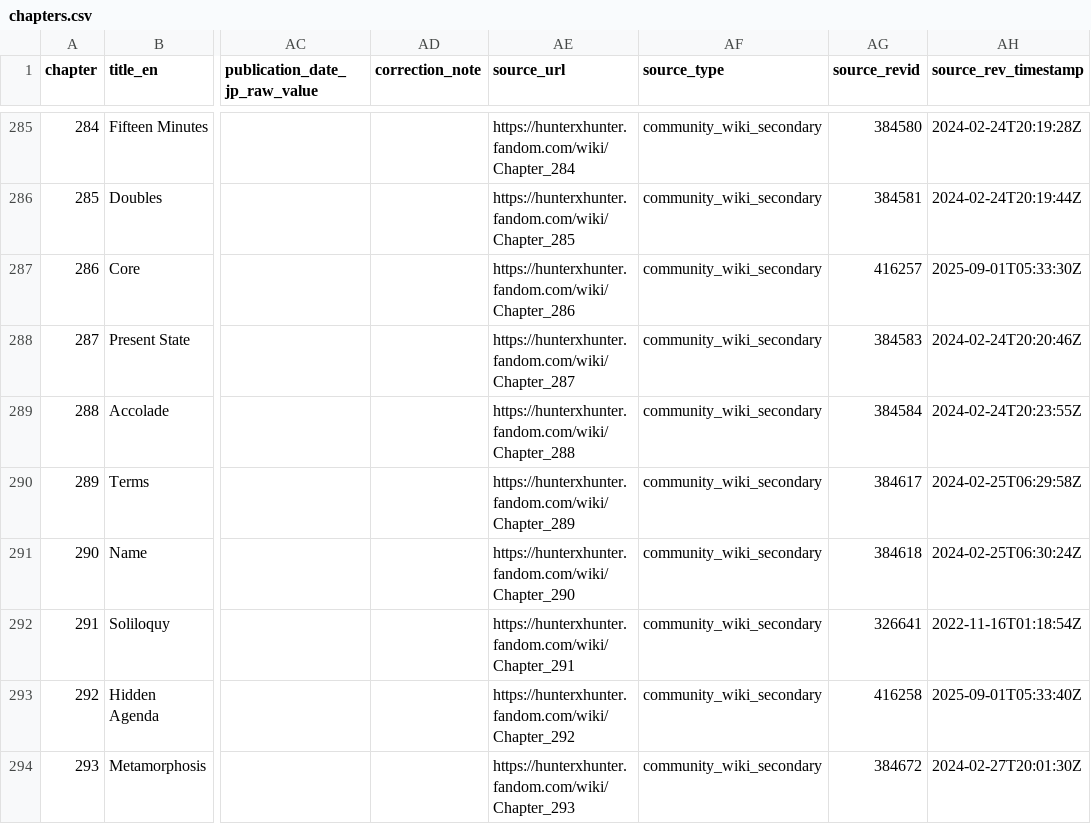
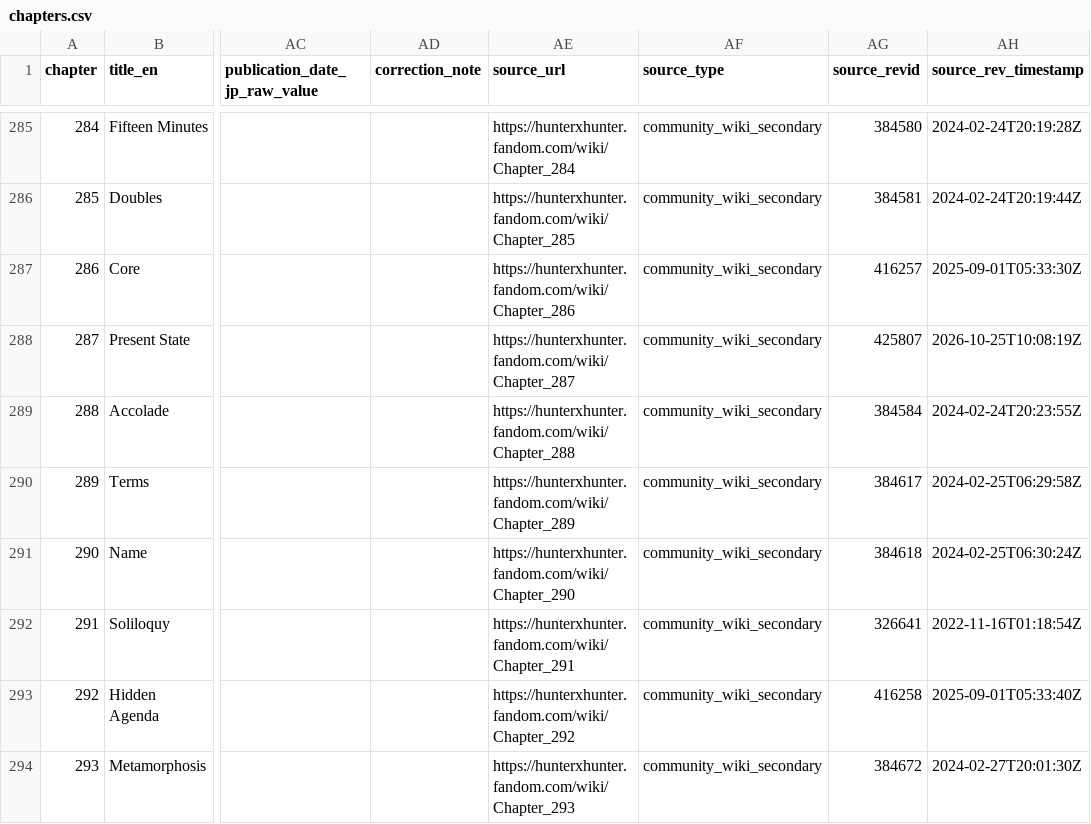
Before and after one commit to geanodong-bcrs/hxh-forecast, a CSV file: data/processed/chapters.csv, drawn as a sheet; only a part is shown, gaps mark what is left out; the diff names each change by its address in the sheet, - before the commit and + after, or states it on an @@ line.

```diff
--- a/data/processed/chapters.csv
+++ b/data/processed/chapters.csv
-AG288 (source_revid): 384583
+AG288 (source_revid): 425807
-AH288 (source_rev_timestamp): 2024-02-24T20:20:46Z
+AH288 (source_rev_timestamp): 2026-10-25T10:08:19Z
```
Also changed, not shown: data/automation/poll_log.csv, data/forecasts/index.csv, 10 other files.
